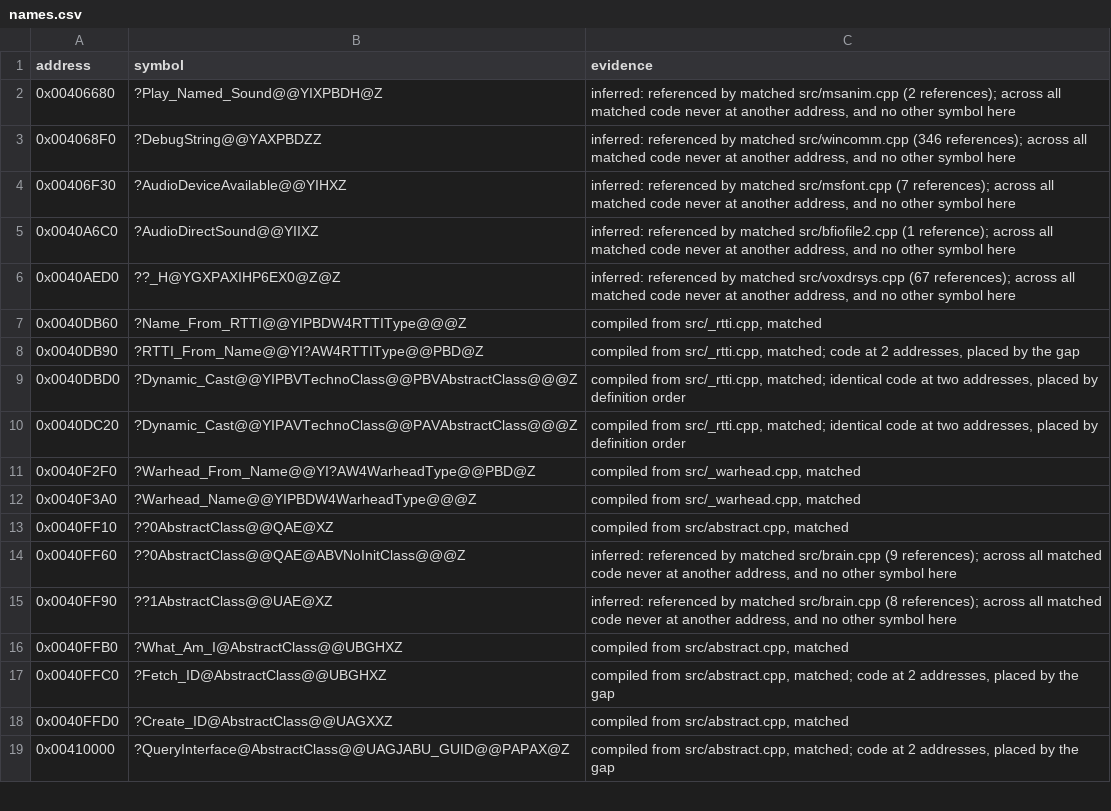
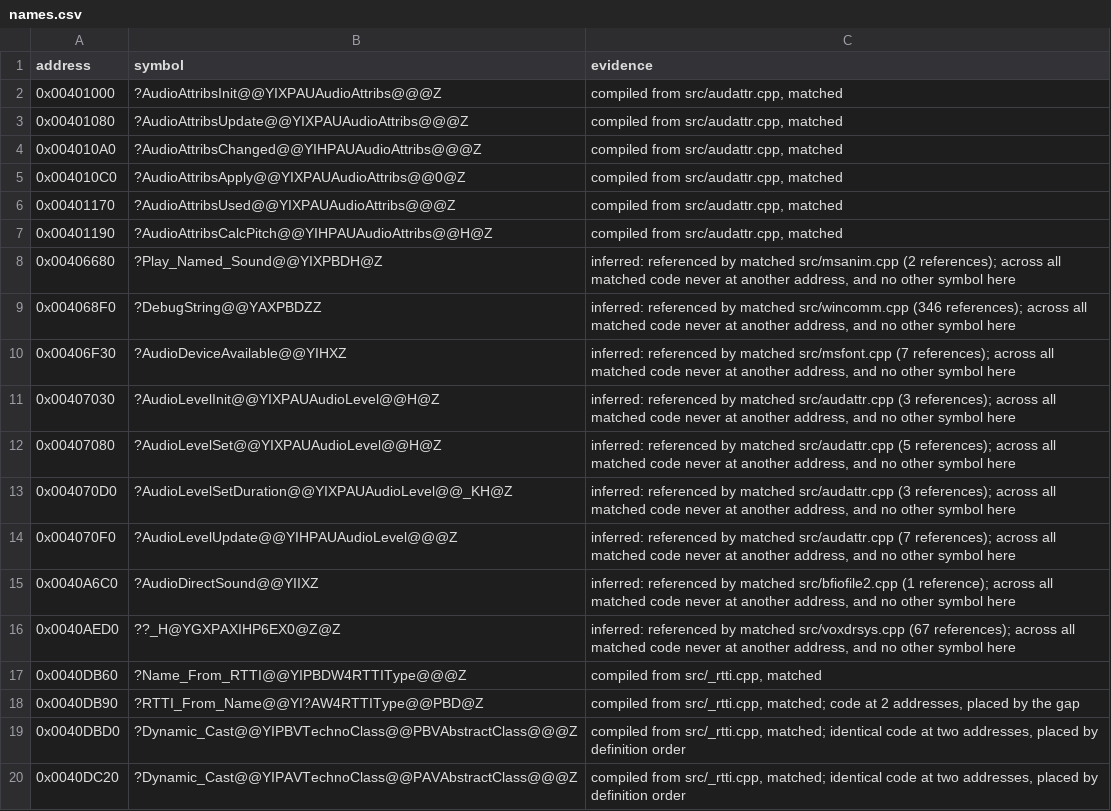
Before and after one commit to mischa85/RedAlert2, a CSV file: config/ra2-1.006/names.csv, drawn as a sheet; only a part is shown; the shorter side is filled out with more unchanged rows.

Commit message:
Match audattr.cpp

```diff
--- a/config/ra2-1.006/names.csv
+++ b/config/ra2-1.006/names.csv
@@ -1,2 +1,8 @@
 address,symbol,evidence
+0x00401000,?AudioAttribsInit@@YIXPAUAudioAttribs@@@Z,"compiled from src/audattr.cpp, matched"
+0x00401080,?AudioAttribsUpdate@@YIXPAUAudioAttribs@@@Z,"compiled from src/audattr.cpp, matched"
+0x004010A0,?AudioAttribsChanged@@YIHPAUAudioAttribs@@@Z,"compiled from src/audattr.cpp, matched"
+0x004010C0,?AudioAttribsApply@@YIXPAUAudioAttribs@@0@Z,"compiled from src/audattr.cpp, matched"
+0x00401170,?AudioAttribsUsed@@YIXPAUAudioAttribs@@@Z,"compiled from src/audattr.cpp, matched"
+0x00401190,?AudioAttribsCalcPitch@@YIHPAUAudioAttribs@@H@Z,"compiled from src/audattr.cpp, matched"
 0x00406680,?Play_Named_Sound@@YIXPBDH@Z,"inferred: referenced by matched src/msanim.cpp (2 references); across all matched code never at another address, and no other symbol here"
@@ -4,2 +10,6 @@ address,symbol,evidence
 0x00406F30,?AudioDeviceAvailable@@YIHXZ,"inferred: referenced by matched src/msfont.cpp (7 references); across all matched code never at another address, and no other symbol here"
+0x00407030,?AudioLevelInit@@YIXPAUAudioLevel@@H@Z,"inferred: referenced by matched src/audattr.cpp (3 references); across all matched code never at another address, and no other symbol here"
+0x00407080,?AudioLevelSet@@YIXPAUAudioLevel@@H@Z,"inferred: referenced by matched src/audattr.cpp (5 references); across all matched code never at another address, and no other symbol here"
+0x004070D0,?AudioLevelSetDuration@@YIXPAUAudioLevel@@_KH@Z,"inferred: referenced by matched src/audattr.cpp (3 references); across all matched code never at another address, and no other symbol here"
+0x004070F0,?AudioLevelUpdate@@YIHPAUAudioLevel@@@Z,"inferred: referenced by matched src/audattr.cpp (7 references); across all matched code never at another address, and no other symbol here"
 0x0040A6C0,?AudioDirectSound@@YIIXZ,"inferred: referenced by matched src/bfiofile2.cpp (1 reference); across all matched code never at another address, and no other symbol here"
```
Also changed, not shown: config/ra2-1.006/functions.csv, config/ra2-1.006/modules.csv.
